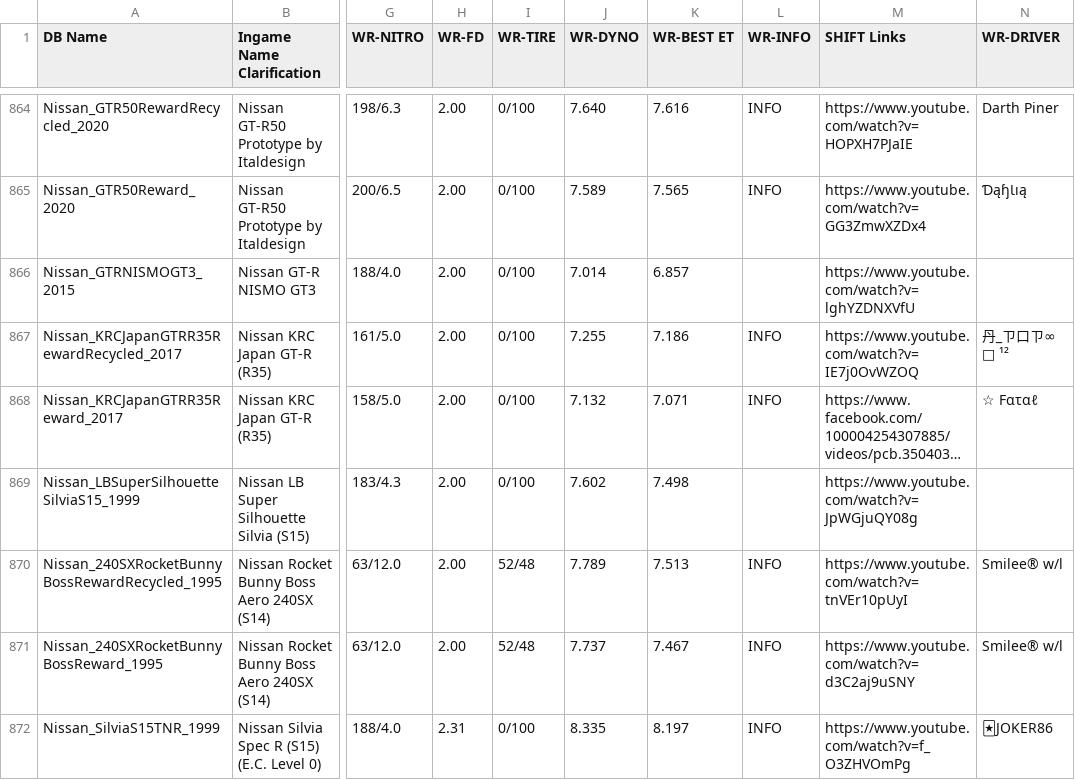
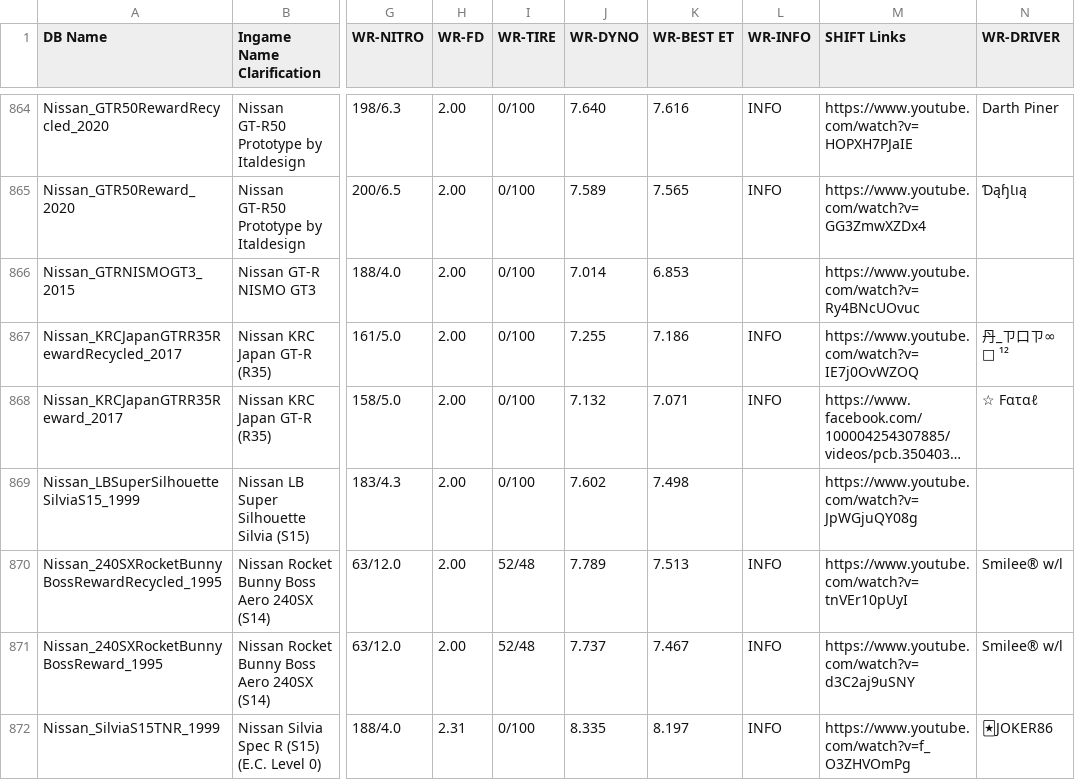
Before and after one commit to Nitro4CSR/CSR2WorldRecordsDB, a CSV file: WR-DB.csv, drawn as a sheet; only a part is shown, gaps mark what is left out; long unchanged cells end in …; the diff covers the shown part only; the diff names each change by its address in the sheet, - before the commit and + after, or states it on an @@ line.

```diff
--- a/WR-DB.csv
+++ b/WR-DB.csv
-K866 (WR-BEST ET): 6.857
+K866 (WR-BEST ET): 6.853
-M866 (SHIFT Links): https://www.youtube.com/watch?v=lghYZDNXVfU
+M866 (SHIFT Links): https://www.youtube.com/watch?v=Ry4BNcUOvuc
```
Also changed, not shown: 20 edited cells elsewhere in this file.
